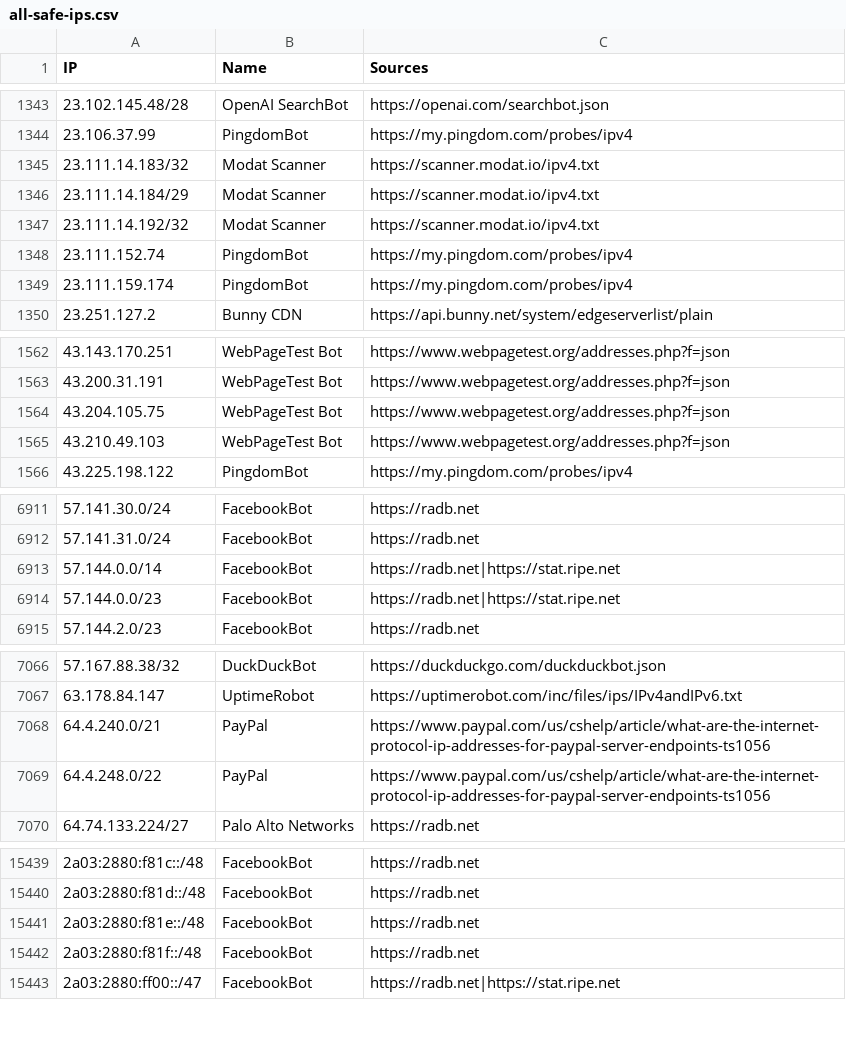
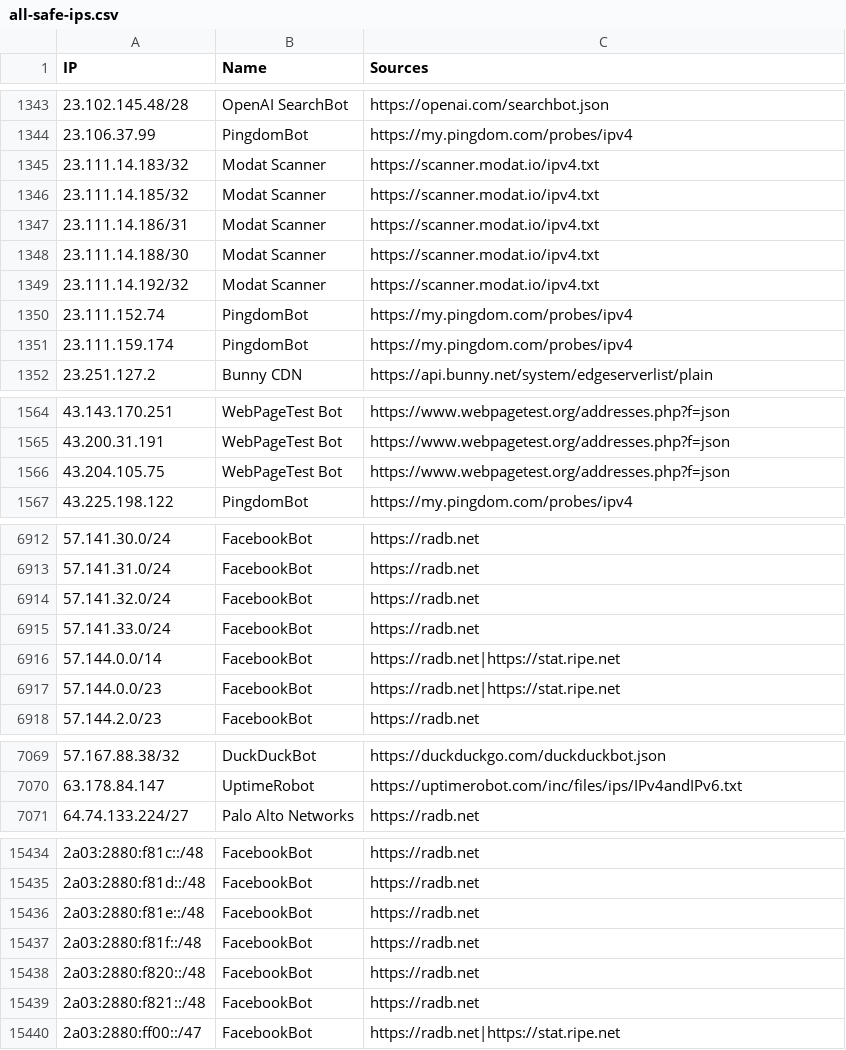
Before and after one commit to sefinek/trusted-ips-whitelist, a CSV file: lists/all-safe-ips.csv, drawn as a sheet; only a part is shown, gaps mark what is left out; the diff covers the shown part only.

Commit message:
Auto-update IP lists (22 modified files) - 17.11.2026, 18:01:15 UTC

```diff
--- a/lists/all-safe-ips.csv
+++ b/lists/all-safe-ips.csv
@@ -1345,3 +1345,5 @@ IP,Name,Sources
 23.111.14.183/32,Modat Scanner,https://scanner.modat.io/ipv4.txt
-23.111.14.184/29,Modat Scanner,https://scanner.modat.io/ipv4.txt
+23.111.14.185/32,Modat Scanner,https://scanner.modat.io/ipv4.txt
+23.111.14.186/31,Modat Scanner,https://scanner.modat.io/ipv4.txt
+23.111.14.188/30,Modat Scanner,https://scanner.modat.io/ipv4.txt
 23.111.14.192/32,Modat Scanner,https://scanner.modat.io/ipv4.txt
@@ -1564,3 +1566,2 @@ IP,Name,Sources
 43.204.105.75,WebPageTest Bot,https://www.webpagetest.org/addresses.php?f=json
-43.210.49.103,WebPageTest Bot,https://www.webpagetest.org/addresses.php?f=json
 43.225.198.122,PingdomBot,https://my.pingdom.com/probes/ipv4
@@ -6912,2 +6913,4 @@ IP,Name,Sources
 57.141.31.0/24,FacebookBot,https://radb.net
+57.141.32.0/24,FacebookBot,https://radb.net
+57.141.33.0/24,FacebookBot,https://radb.net
 57.144.0.0/14,FacebookBot,https://radb.net|https://stat.ripe.net
@@ -7067,4 +7070,2 @@ IP,Name,Sources
 63.178.84.147,UptimeRobot,https://uptimerobot.com/inc/files/ips/IPv4andIPv6.txt
-64.4.240.0/21,PayPal,https://www.paypal.com/us/cshelp/article/what-are-the-internet-protocol-ip-addresses-for-paypal-server-endpoints-ts1056
-64.4.248.0/22,PayPal,https://www.paypal.com/us/cshelp/article/what-are-the-internet-protocol-ip-addresses-for-paypal-server-endpoints-ts1056
 64.74.133.224/27,Palo Alto Networks,https://radb.net
@@ -15442,2 +15437,4 @@ IP,Name,Sources
 2a03:2880:f81f::/48,FacebookBot,https://radb.net
+2a03:2880:f820::/48,FacebookBot,https://radb.net
+2a03:2880:f821::/48,FacebookBot,https://radb.net
 2a03:2880:ff00::/47,FacebookBot,https://radb.net|https://stat.ripe.net
```
Also changed, not shown: 6 removed rows and 2 edited cells elsewhere in this file, lists/all-crawlers-ips.csv, lists/all-monitoring-ips.csv, 19 other files.
